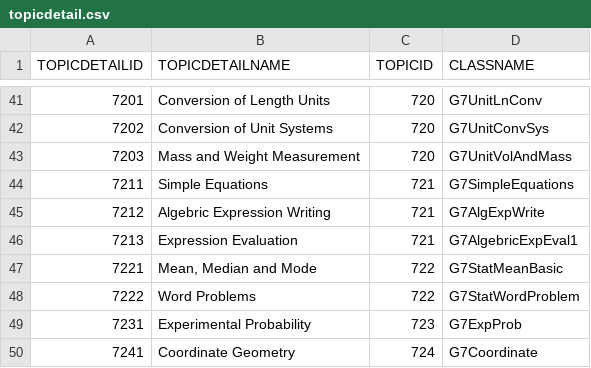
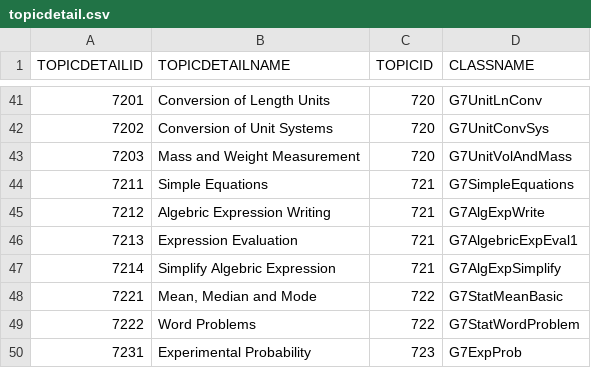
Before and after one commit to noorff70/lbmp, a CSV file: src/dbConfig_Apr_2019/topicdetail.csv, drawn as a sheet; only a part is shown, gaps mark what is left out; the shorter side is filled out with more unchanged rows.

Commit message:
topic detail csv

```diff
--- a/src/dbConfig_Apr_2019/topicdetail.csv
+++ b/src/dbConfig_Apr_2019/topicdetail.csv
@@ -46,2 +46,3 @@
 7213;"Expression Evaluation";721;"G7AlgebricExpEval1"
+7214;"Simplify Algebric Expression";721;"G7AlgExpSimplify"
 7221;"Mean, Median and Mode";722;"G7StatMeanBasic"
```
